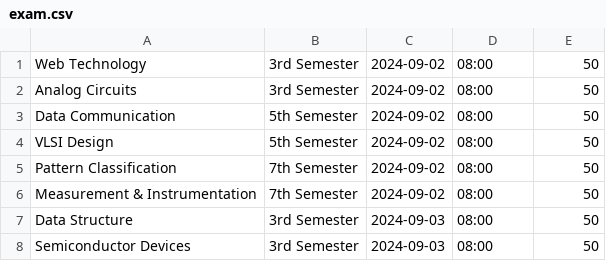
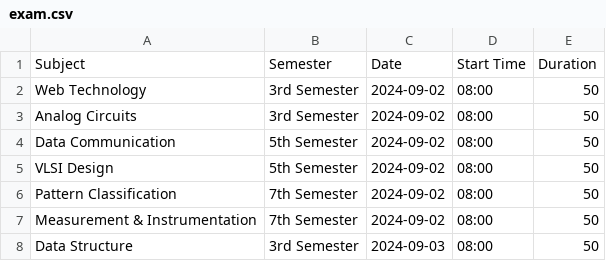
Before and after one commit to VIP-CODER1/exam_time-management, a CSV file: exam.csv, drawn as a sheet; only a part is shown; the shorter side is filled out with more unchanged rows; the diff names each change by its address in the sheet, - before the commit and + after, or states it on an @@ line.

Commit message:
Update exam.csv

```diff
--- a/exam.csv
+++ b/exam.csv
+row 1: Subject | Semester | Date | Start Time | Duration
```
